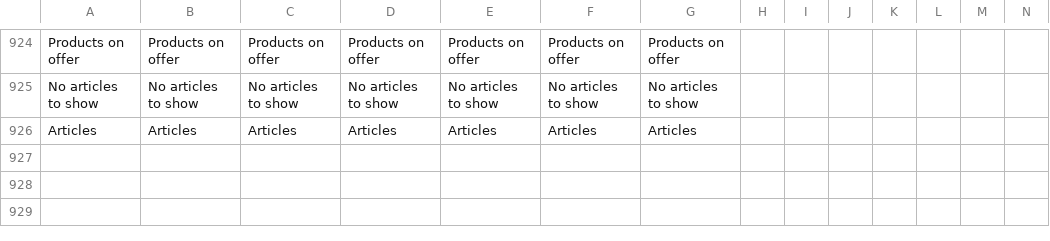
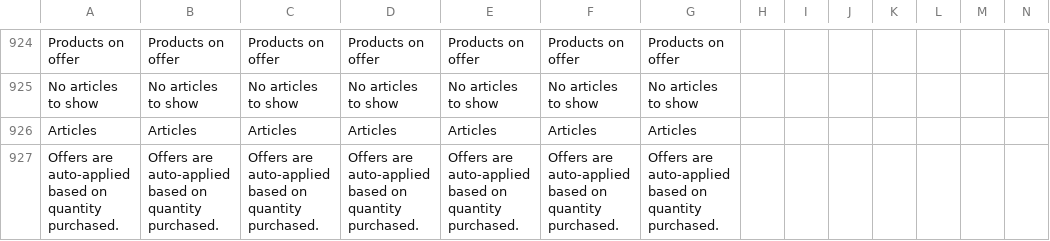
Before and after one commit to ramprasadbhagat/EZRX-, a CSV file: assets/langs/langs.csv, drawn as a sheet; only a part is shown, gaps mark what is left out; rows hold the shown columns only; the diff names each change by its address in the sheet, - before the commit and + after, or states it on an @@ line.

```diff
--- a/assets/langs/langs.csv
+++ b/assets/langs/langs.csv
+row 927: Offers are auto-applied based on quantity purchased. | Offers are auto-applied based on quantity purchased. | Offers are auto-applied based on quantity purchased. | Offers are auto-applied based on quantity purchased. | Offers are auto-applied based on quantity purchased. | Offers are auto-applied based on quantity purchased. | Offers are auto-applied based on quantity purchased.
```
Also changed, not shown: 25 other files.
